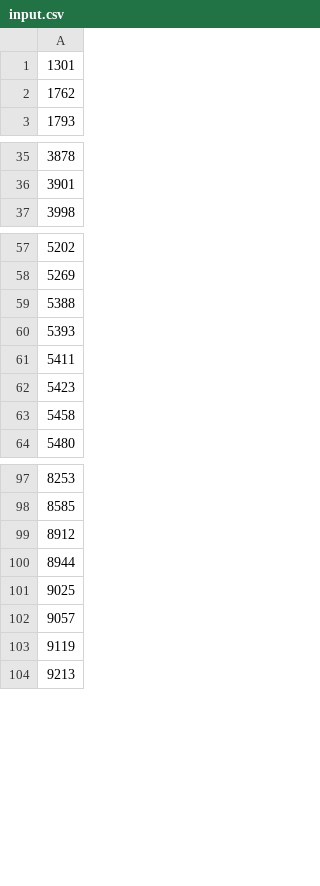
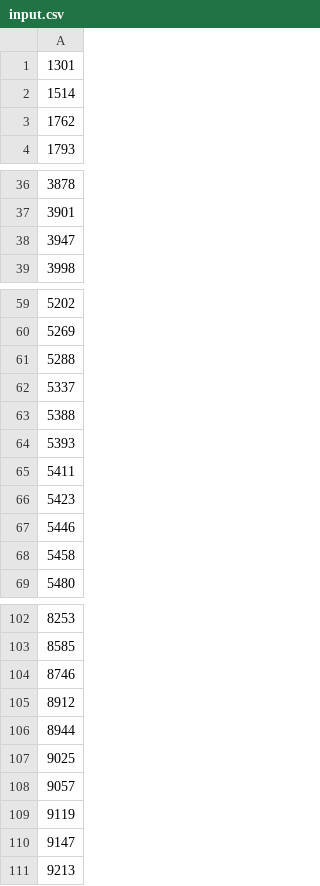
Before and after one commit to expgolemclone/land_value_research, a CSV file: config/input.csv, drawn as a sheet; only a part is shown, gaps mark what is left out; the diff covers the shown part only.

Commit message:
data: 調査メモから8銘柄のaddress_overridesパッチを追加
1514,3947,5288,5337,5446,8746,9147,9767の調査メモに基づき
住所分割パッチを作成・マージし、input.csvに追加して再計算。

```diff
--- a/config/input.csv
+++ b/config/input.csv
@@ -1,2 +1,3 @@
 1301
+1514
 1762
@@ -36,2 +37,3 @@
 3901
+3947
 3998
@@ -58,2 +60,4 @@
 5269
+5288
+5337
 5388
@@ -62,2 +66,3 @@
 5423
+5446
 5458
@@ -98,2 +103,3 @@
 8585
+8746
 8912
@@ -103,2 +109,3 @@
 9119
+9147
 9213
```
Also changed, not shown: 1 added row elsewhere in this file, 2 other files.
